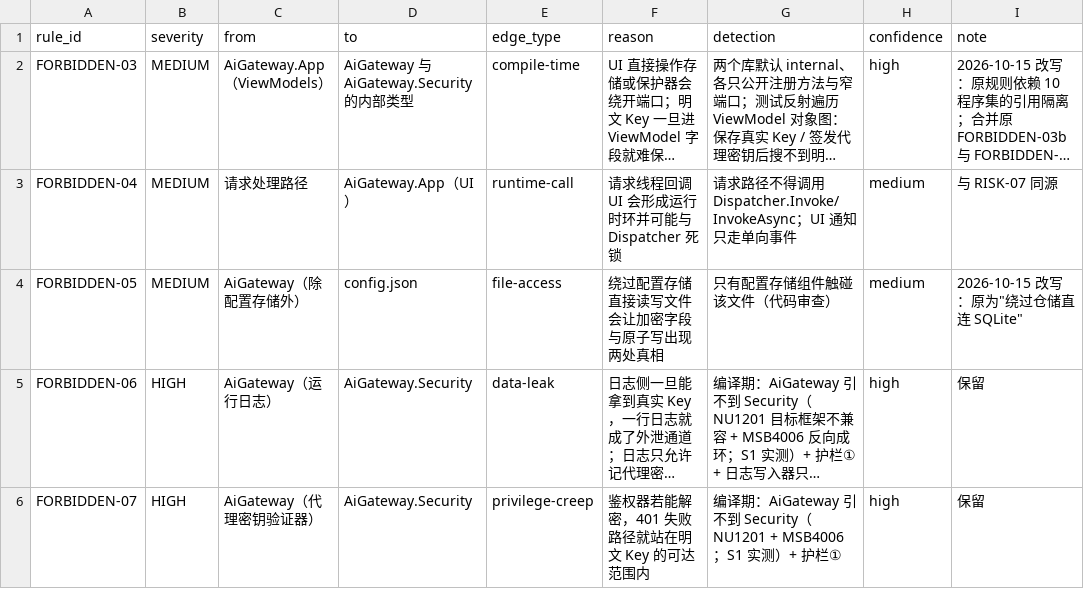
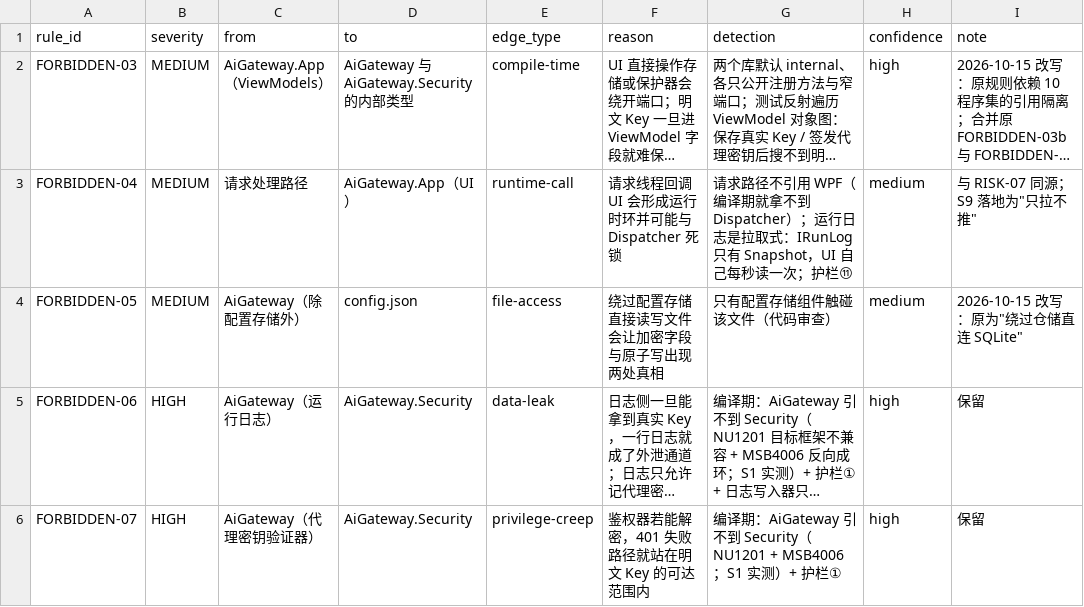
Before and after one commit to sonder123i/keyhaven, a CSV file: docs/architecture/ai-gateway.violations.csv, drawn as a sheet; only a part is shown; long unchanged cells end in …; the diff names each change by its address in the sheet, - before the commit and + after, or states it on an @@ line.

```diff
--- a/docs/architecture/ai-gateway.violations.csv
+++ b/docs/architecture/ai-gateway.violations.csv
-G3 (detection): …求路径不得调用 Dispatcher.Invoke/InvokeAsync；UI 通知只走单向事件
+G3 (detection): …求路径不引用 WPF（编译期就拿不到 Dispatcher）；运行日志是拉取式：IRunLog 只有 Snapshot，UI 自己每秒读一次；护栏⑪
-I3 (note): 与 RISK-07 同源
+I3 (note): 与 RISK-07 同源；S9 落地为"只拉不推"
```
Also changed, not shown: 19 other files.
